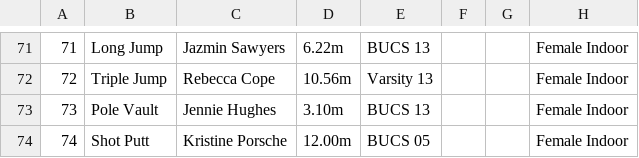
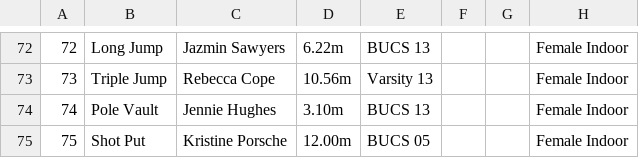
Before and after one commit to DanCunnington/shefuniathletics, a CSV file: db/records.csv, drawn as a sheet; only a part is shown, gaps mark what is left out; addresses are those after the commit; the diff covers the shown part only; the diff names each change by its address in the sheet, - before the commit and + after, or states it on an @@ line.

```diff
--- a/db/records.csv
+++ b/db/records.csv
@@ column A renumbered from row 44 down @@
-B75: Shot Putt
+B75: Shot Put
```
Also changed, not shown: 1 added row and 5 edited cells elsewhere in this file, 1 other file.
